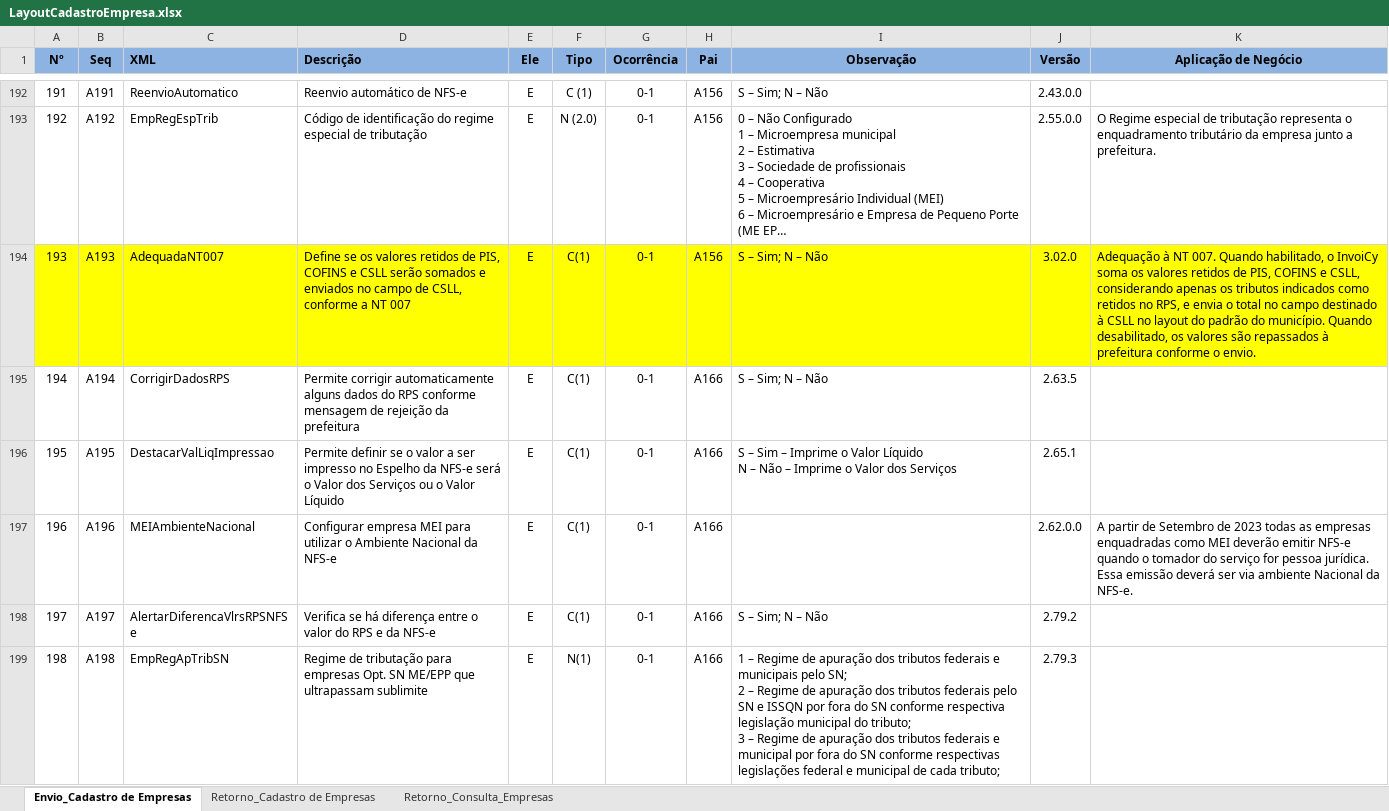
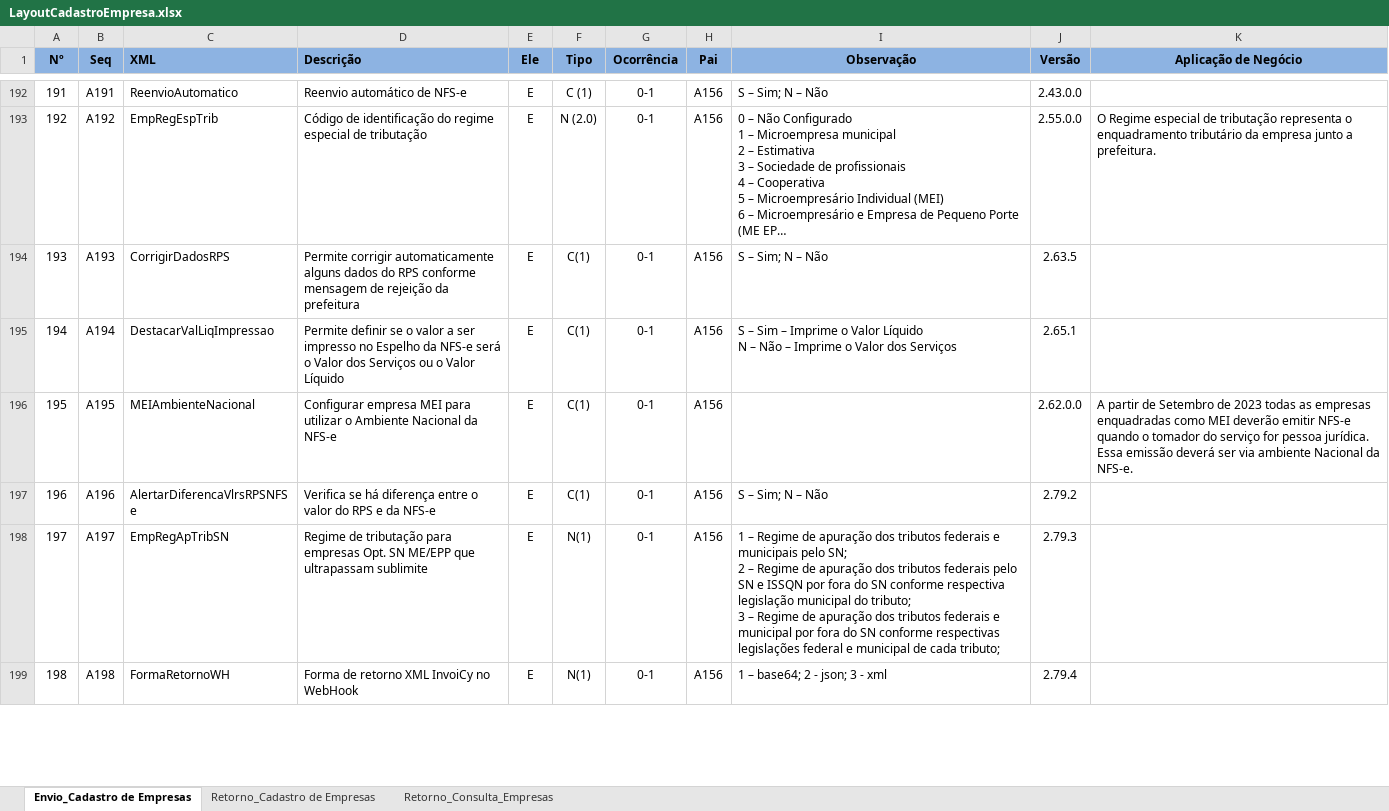
Before and after one commit to migrate-company/integracao-InvoiCy-BR, an Excel workbook: Cadastro de empresa/Layouts/LayoutCadastroEmpresa.xlsx, sheet Envio_Cadastro de Empresas, drawn as a sheet; only a part is shown, gaps mark what is left out; long unchanged cells end in …; values as stored, in another font and other column widths than the file's, no borders; charts and pictures and conditional formats not drawn; ↵ is a line break in a cell; the diff covers the shown part only; the diff names each change by its address in the sheet, - before the commit and + after, or states it on an @@ line.

Commit message:
Ajuste novos parâmetros

```diff
--- a/Cadastro de empresa/Layouts/LayoutCadastroEmpresa.xlsx (sheet Envio_Cadastro de Empresas)
+++ b/Cadastro de empresa/Layouts/LayoutCadastroEmpresa.xlsx (sheet Envio_Cadastro de Empresas)
-A194:K194 fill: #FFFF00
+A194:K194 fill: none
-C194 (XML): AdequadaNT007
+C194 (XML): CorrigirDadosRPS
-D194 (Descrição): Define se os valores retidos de PIS, COFINS e CSLL serão somados e enviados no campo de CSLL, conforme a NT 007
+D194 (Descrição): Permite corrigir automaticamente alguns dados do RPS conforme mensagem de rejeição da prefeitura
-J194 (Versão): 3.02.0
+J194 (Versão): 2.63.5
-K194 (Aplicação de Negócio): Adequação à NT 007. Quando habilitado, o InvoiCy soma os valores retidos de PIS, COFINS e CSLL, considerando apenas os tributos indicados como retidos no RPS, e envia o total no campo destinado à CSLL no layout do padrão do município. Quando desabilitado, os valores são repassados à prefeitura conforme o envio.
+K194 (Aplicação de Negócio): (empty)
-C195 (XML): CorrigirDadosRPS
+C195 (XML): DestacarValLiqImpressao
-D195 (Descrição): Permite corrigir automaticamente alguns dados do RPS conforme mensagem de rejeição da prefeitura
+D195 (Descrição): Permite definir se o valor a ser impresso no Espelho da NFS-e será o Valor dos Serviços ou o Valor Líquido
-H195:H199 (Pai): A166
+H195:H199 (Pai): A156
-I195 (Observação): S – Sim; N – Não
+I195 (Observação): S – Sim – Imprime o Valor Líquido ↵ N – Não – Imprime o Valor dos Serviços
-J195 (Versão): 2.63.5
+J195 (Versão): 2.65.1
-C196 (XML): DestacarValLiqImpressao
+C196 (XML): MEIAmbienteNacional
-D196 (Descrição): Permite definir se o valor a ser impresso no Espelho da NFS-e será o Valor dos Serviços ou o Valor Líquido
+D196 (Descrição): Configurar empresa MEI para utilizar o Ambiente Nacional da NFS-e
-I196 (Observação): S – Sim – Imprime o Valor Líquido ↵ N – Não – Imprime o Valor dos Serviços
+I196 (Observação): (empty)
-J196 (Versão): 2.65.1
+J196 (Versão): 2.62.0.0
-K196 (Aplicação de Negócio): (empty)
+K196 (Aplicação de Negócio): A partir de Setembro de 2023 todas as empresas enquadradas como MEI deverão emitir NFS-e quando o tomador do serviço for pessoa jurídica. Essa emissão deverá ser via ambiente Nacional da NFS-e.
-C197 (XML): MEIAmbienteNacional
+C197 (XML): AlertarDiferencaVlrsRPSNFSe
-D197 (Descrição): Configurar empresa MEI para utilizar o Ambiente Nacional da NFS-e
+D197 (Descrição): Verifica se há diferença entre o valor do RPS e da NFS-e
-I197 (Observação): (empty)
+I197 (Observação): S – Sim; N – Não
-J197 (Versão): 2.62.0.0
+J197 (Versão): 2.79.2
-K197 (Aplicação de Negócio): A partir de Setembro de 2023 todas as empresas enquadradas como MEI deverão emitir NFS-e quando o tomador do serviço for pessoa jurídica. Essa emissão deverá ser via ambiente Nacional da NFS-e.
+K197 (Aplicação de Negócio): (empty)
-C198 (XML): AlertarDiferencaVlrsRPSNFSe
+C198 (XML): EmpRegApTribSN
-D198 (Descrição): Verifica se há diferença entre o valor do RPS e da NFS-e
+D198 (Descrição): Regime de tributação para empresas Opt. SN ME/EPP que ultrapassam sublimite
-F198 (Tipo): C(1)
+F198 (Tipo): N(1)
-I198 (Observação): S – Sim; N – Não
+I198 (Observação): 1 – Regime de apuração dos tributos federais e municipais pelo SN; ↵ 2 – Regime de apuração dos tributos federais pelo SN e ISSQN por fora do SN conforme respectiva legislação municipal do tributo; ↵ 3 – Regime de apuração dos tributos federais e municipal por fora do SN conforme respectivas legislações federal e municipal de cada tributo;
-J198 (Versão): 2.79.2
+J198 (Versão): 2.79.3
-C199 (XML): EmpRegApTribSN
+C199 (XML): FormaRetornoWH
-D199 (Descrição): Regime de tributação para empresas Opt. SN ME/EPP que ultrapassam sublimite
+D199 (Descrição): Forma de retorno XML InvoiCy no WebHook
-I199 (Observação): 1 – Regime de apuração dos tributos federais e municipais pelo SN; ↵ 2 – Regime de apuração dos tributos federais pelo SN e ISSQN por fora do SN conforme respectiva legislação municipal do tributo; ↵ 3 – Regime de apuração dos tributos federais e municipal por fora do SN conforme respectivas legislações federal e municipal de cada tributo;
+I199 (Observação): 1 – base64; 2 - json; 3 - xml
-J199 (Versão): 2.79.3
+J199 (Versão): 2.79.4
```
Also changed, not shown: 7 edited cells and cell formats elsewhere in this sheet.
